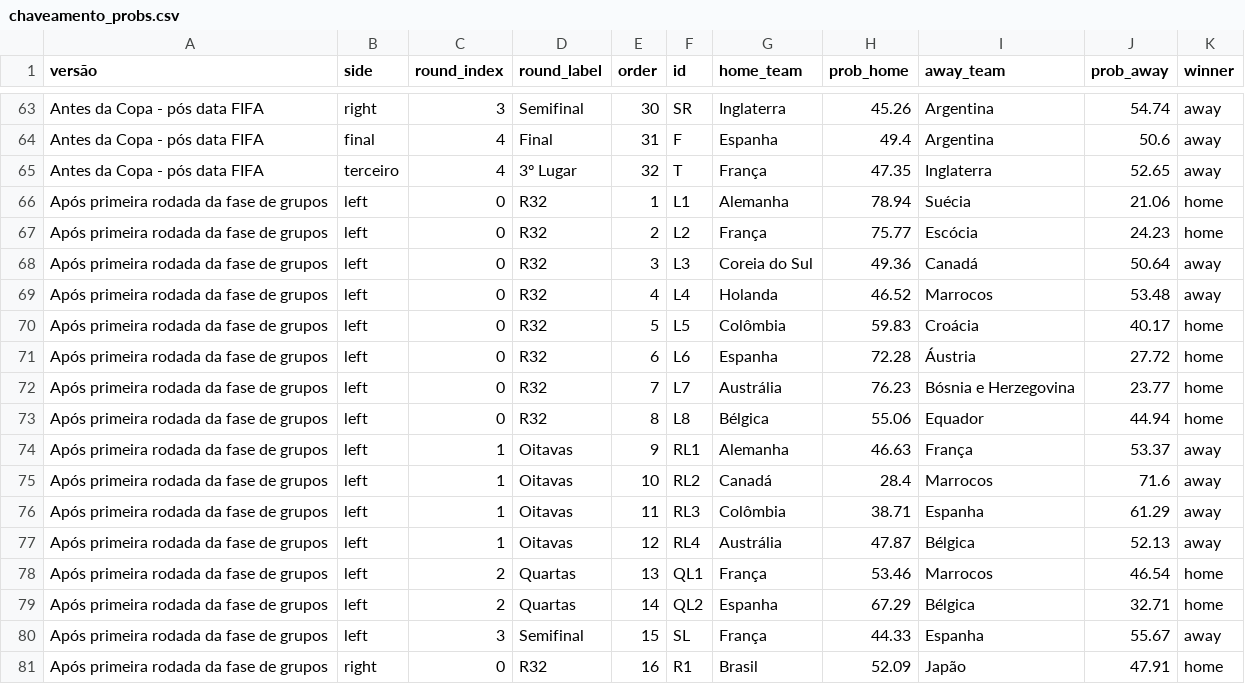
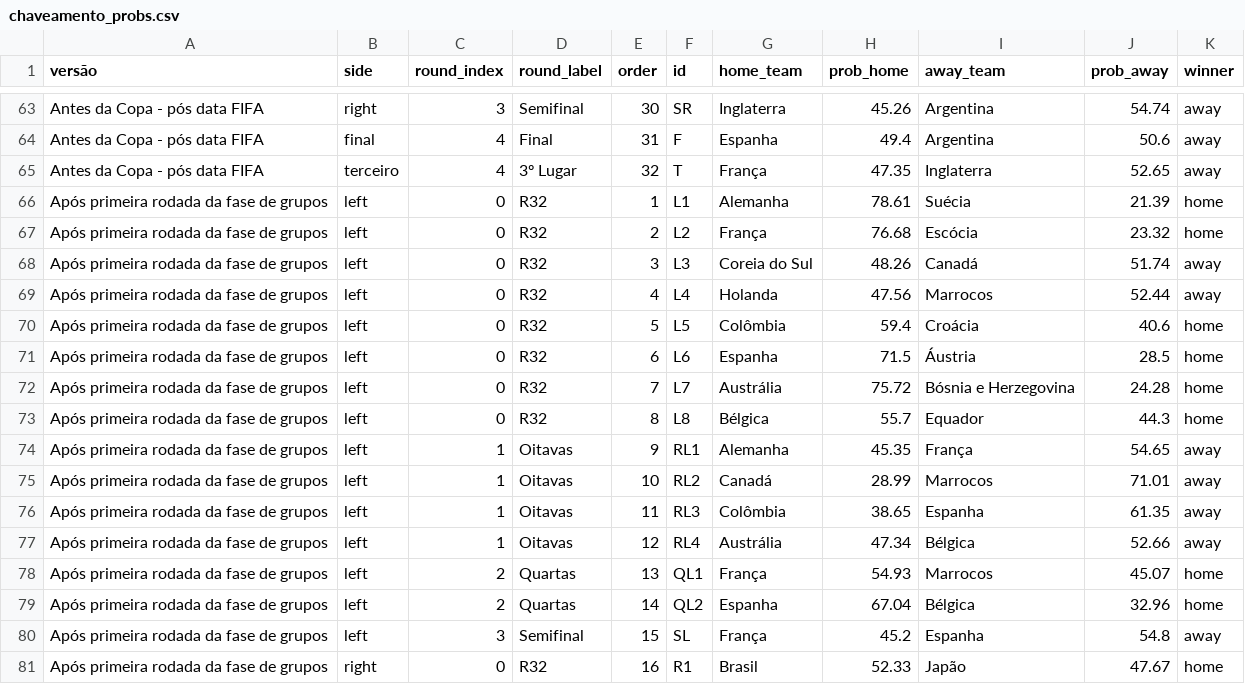
Before and after one commit to BrazilianFootball/WorldCup2026, a CSV file: docs/csv/previsoes/chaveamento_probs.csv, drawn as a sheet; only a part is shown, gaps mark what is left out; the diff covers the shown part only.

```diff
--- a/docs/csv/previsoes/chaveamento_probs.csv
+++ b/docs/csv/previsoes/chaveamento_probs.csv
@@ -65,17 +65,17 @@ Antes da Copa - pós data FIFA,final,4,Final,31,F,Espanha,49.4,Argentina,50.6,aw
 Antes da Copa - pós data FIFA,terceiro,4,3º Lugar,32,T,França,47.35,Inglaterra,52.65,away
-Após primeira rodada da fase de grupos,left,0,R32,1,L1,Alemanha,78.94,Suécia,21.06,home
-Após primeira rodada da fase de grupos,left,0,R32,2,L2,França,75.77,Escócia,24.23,home
-Após primeira rodada da fase de grupos,left,0,R32,3,L3,Coreia do Sul,49.36,Canadá,50.64,away
-Após primeira rodada da fase de grupos,left,0,R32,4,L4,Holanda,46.52,Marrocos,53.48,away
-Após primeira rodada da fase de grupos,left,0,R32,5,L5,Colômbia,59.83,Croácia,40.17,home
-Após primeira rodada da fase de grupos,left,0,R32,6,L6,Espanha,72.28,Áustria,27.72,home
-Após primeira rodada da fase de grupos,left,0,R32,7,L7,Austrália,76.23,Bósnia e Herzegovina,23.77,home
-Após primeira rodada da fase de grupos,left,0,R32,8,L8,Bélgica,55.06,Equador,44.94,home
-Após primeira rodada da fase de grupos,left,1,Oitavas,9,RL1,Alemanha,46.63,França,53.37,away
-Após primeira rodada da fase de grupos,left,1,Oitavas,10,RL2,Canadá,28.4,Marrocos,71.6,away
-Após primeira rodada da fase de grupos,left,1,Oitavas,11,RL3,Colômbia,38.71,Espanha,61.29,away
-Após primeira rodada da fase de grupos,left,1,Oitavas,12,RL4,Austrália,47.87,Bélgica,52.13,away
-Após primeira rodada da fase de grupos,left,2,Quartas,13,QL1,França,53.46,Marrocos,46.54,home
-Após primeira rodada da fase de grupos,left,2,Quartas,14,QL2,Espanha,67.29,Bélgica,32.71,home
-Após primeira rodada da fase de grupos,left,3,Semifinal,15,SL,França,44.33,Espanha,55.67,away
-Após primeira rodada da fase de grupos,right,0,R32,16,R1,Brasil,52.09,Japão,47.91,home
+Após primeira rodada da fase de grupos,left,0,R32,1,L1,Alemanha,78.61,Suécia,21.39,home
+Após primeira rodada da fase de grupos,left,0,R32,2,L2,França,76.68,Escócia,23.32,home
+Após primeira rodada da fase de grupos,left,0,R32,3,L3,Coreia do Sul,48.26,Canadá,51.74,away
+Após primeira rodada da fase de grupos,left,0,R32,4,L4,Holanda,47.56,Marrocos,52.44,away
+Após primeira rodada da fase de grupos,left,0,R32,5,L5,Colômbia,59.4,Croácia,40.6,home
+Após primeira rodada da fase de grupos,left,0,R32,6,L6,Espanha,71.5,Áustria,28.5,home
+Após primeira rodada da fase de grupos,left,0,R32,7,L7,Austrália,75.72,Bósnia e Herzegovina,24.28,home
+Após primeira rodada da fase de grupos,left,0,R32,8,L8,Bélgica,55.7,Equador,44.3,home
+Após primeira rodada da fase de grupos,left,1,Oitavas,9,RL1,Alemanha,45.35,França,54.65,away
+Após primeira rodada da fase de grupos,left,1,Oitavas,10,RL2,Canadá,28.99,Marrocos,71.01,away
+Após primeira rodada da fase de grupos,left,1,Oitavas,11,RL3,Colômbia,38.65,Espanha,61.35,away
+Após primeira rodada da fase de grupos,left,1,Oitavas,12,RL4,Austrália,47.34,Bélgica,52.66,away
+Após primeira rodada da fase de grupos,left,2,Quartas,13,QL1,França,54.93,Marrocos,45.07,home
+Após primeira rodada da fase de grupos,left,2,Quartas,14,QL2,Espanha,67.04,Bélgica,32.96,home
+Após primeira rodada da fase de grupos,left,3,Semifinal,15,SL,França,45.2,Espanha,54.8,away
+Após primeira rodada da fase de grupos,right,0,R32,16,R1,Brasil,52.33,Japão,47.67,home
```
Also changed, not shown: 33 edited cells elsewhere in this file, docs/csv/previsoes/tabela_chances.csv, 1 other file.
